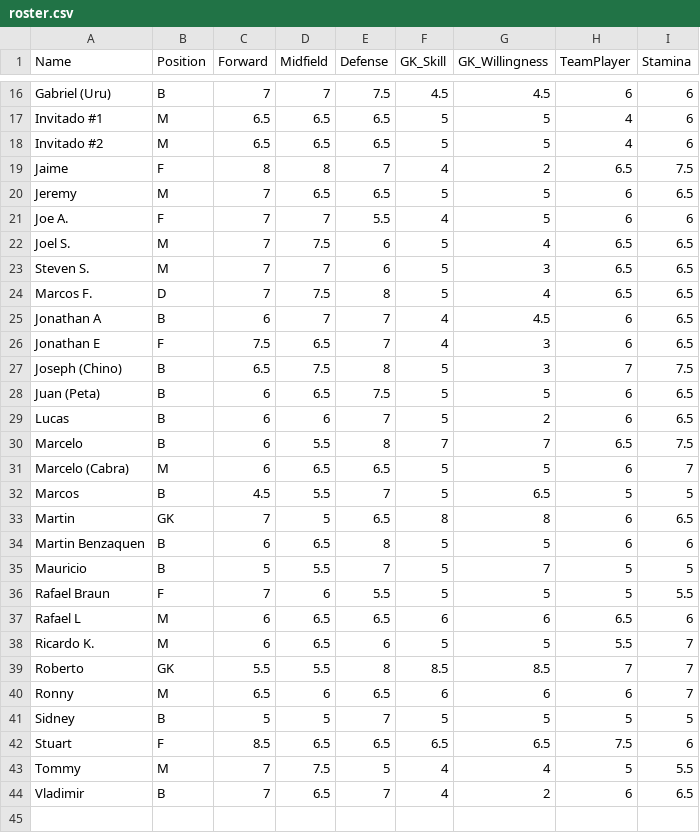
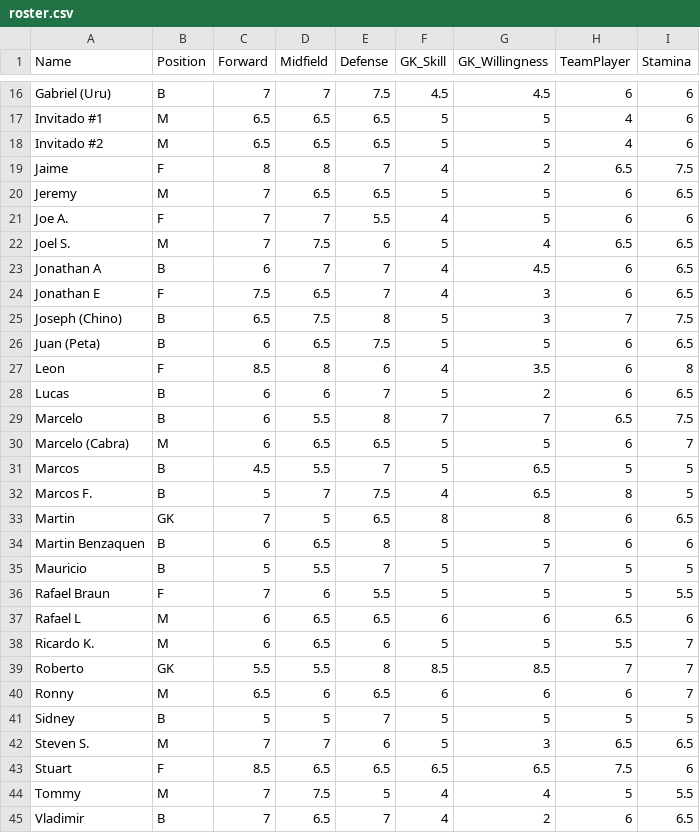
Before and after one commit to borodowski-cmd/soccer-teams, a CSV file: roster.csv, drawn as a sheet; only a part is shown, gaps mark what is left out.

Commit message:
Add files via upload

```diff
--- a/roster.csv
+++ b/roster.csv
@@ -22,4 +22,2 @@ Joe A.,F,7,7,5.5,4,5,6,6
 Joel S.,M,7,7.5,6,5,4,6.5,6.5
-Steven S.,M,7,7,6,5,3,6.5,6.5
-Marcos F.,D,7,7.5,8,5,4,6.5,6.5
 Jonathan A,B,6,7,7,4,4.5,6,6.5
@@ -28,2 +26,3 @@ Joseph (Chino),B,6.5,7.5,8,5,3,7,7.5
 Juan (Peta),B,6,6.5,7.5,5,5,6,6.5
+Leon,F,8.5,8,6,4,3.5,6,8
 Lucas,B,6,6,7,5,2,6,6.5
@@ -32,2 +31,3 @@ Marcelo (Cabra),M,6,6.5,6.5,5,5,6,7
 Marcos,B,4.5,5.5,7,5,6.5,5,5
+Marcos F.,B,5,7,7.5,4,6.5,8,5
 Martin,GK,7,5,6.5,8,8,6,6.5
@@ -41,2 +41,3 @@ Ronny,M,6.5,6,6.5,6,6,6,7
 Sidney,B,5,5,7,5,5,5,5
+Steven S.,M,7,7,6,5,3,6.5,6.5
 Stuart,F,8.5,6.5,6.5,6.5,6.5,7.5,6
```
